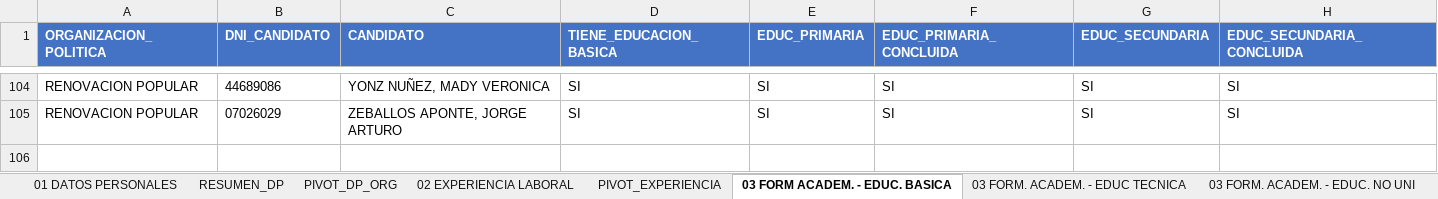
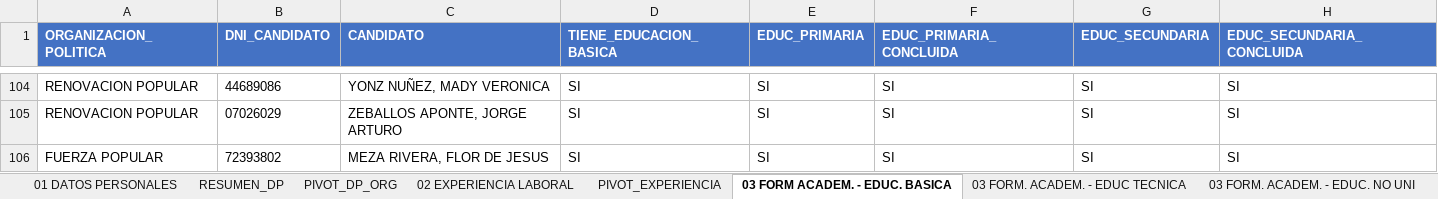
Before and after one commit to nuevasnarrativasec/congreso-2026, an Excel workbook: data/diputados-parlamento-2026.xlsx, sheet 03 FORM ACADEM. - EDUC. BASICA, drawn as a sheet; only a part is shown, gaps mark what is left out; values as stored, in another font and other column widths than the file's, no borders; charts and pictures not drawn; the diff names each change by its address in the sheet, - before the commit and + after, or states it on an @@ line.

```diff
--- a/data/diputados-parlamento-2026.xlsx (sheet 03 FORM ACADEM. - EDUC. BASICA)
+++ b/data/diputados-parlamento-2026.xlsx (sheet 03 FORM ACADEM. - EDUC. BASICA)
+row 106: FUERZA POPULAR | 72393802 | MEZA RIVERA, FLOR DE JESUS | SI | SI | SI | SI | SI
```
Also changed, not shown: sheet 02 EXPERIENCIA LABORAL, sheet 01 DATOS PERSONALES, sheet PIVOT_EXPERIENCIA, sheet PIVOT_DP_ORG, sheet 03 FORM. ACADEM. - EDUC. UNIV, sheet RESUMEN_DP, 10 more sheets, hidden cells, charts or pictures, 1 other file.
